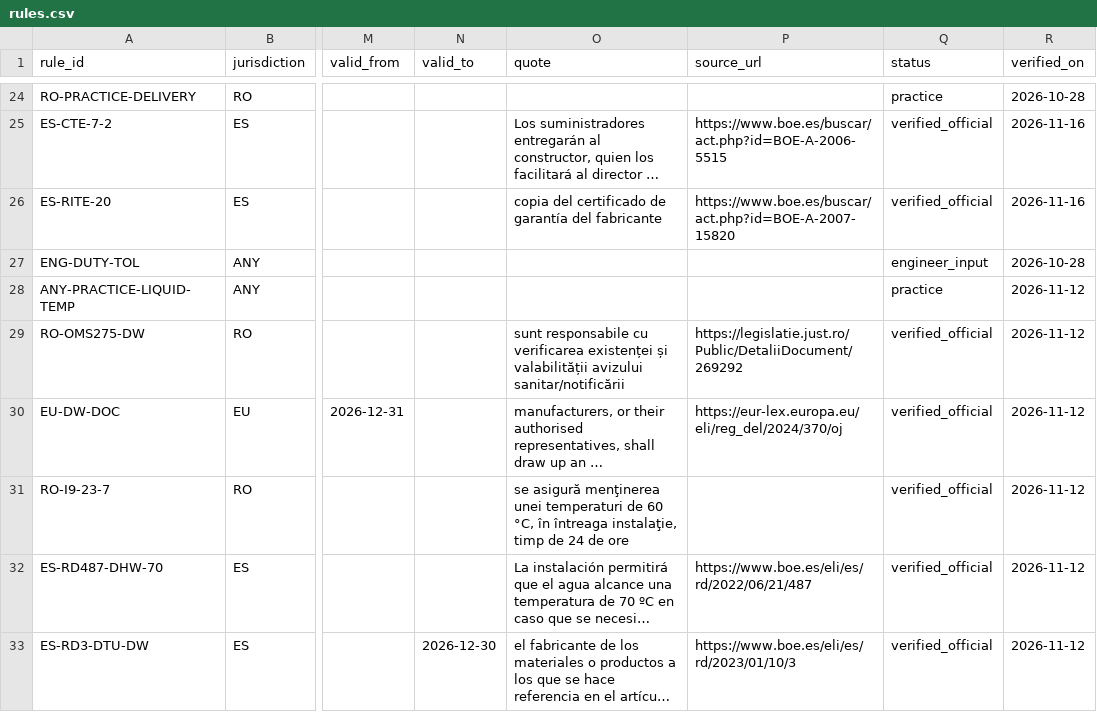
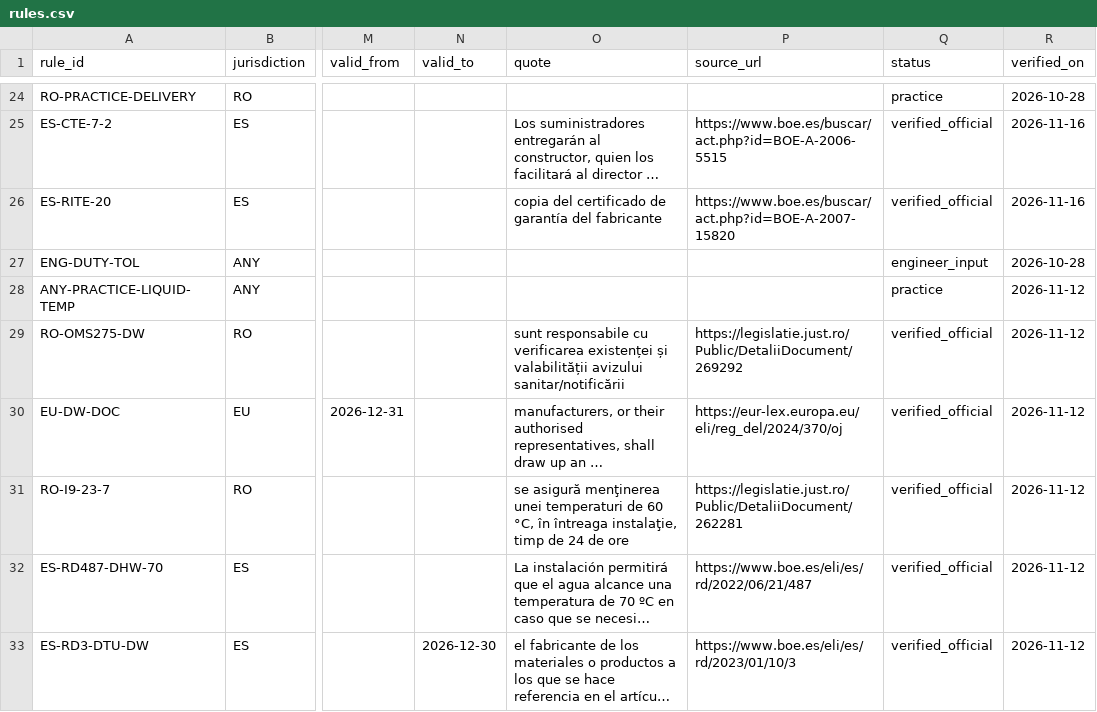
Before and after one commit to iaac-maai/RightFit, a CSV file: data/maf/rules.csv, drawn as a sheet; only a part is shown, gaps mark what is left out; long unchanged cells end in …; the diff names each change by its address in the sheet, - before the commit and + after, or states it on an @@ line.

Commit message:
Watch the official source of every legal rule (MAF-10)
ingest/rule_watch.py asks the Publications Office, the BOE and
legislatie.just.ro whether the act behind each legal rule changed since
the rule was read, and says unchanged, changed (with the date) or not
checked. A fifth read-only MCP tool, watch_rules, gives an agent the same
answer. It never changes a rule: a person reads a changed act again and
decides.

RO-I9-23-7 gets the link to Normativ I 9-2022 on legislatie.just.ro, so
every legal rule can be checked. On 17 Nov all 28 are unchanged.

```diff
--- a/data/maf/rules.csv
+++ b/data/maf/rules.csv
-P31 (source_url): (empty)
+P31 (source_url): https://legislatie.just.ro/Public/DetaliiDocument/262281
```
Also changed, not shown: 15 other files.
